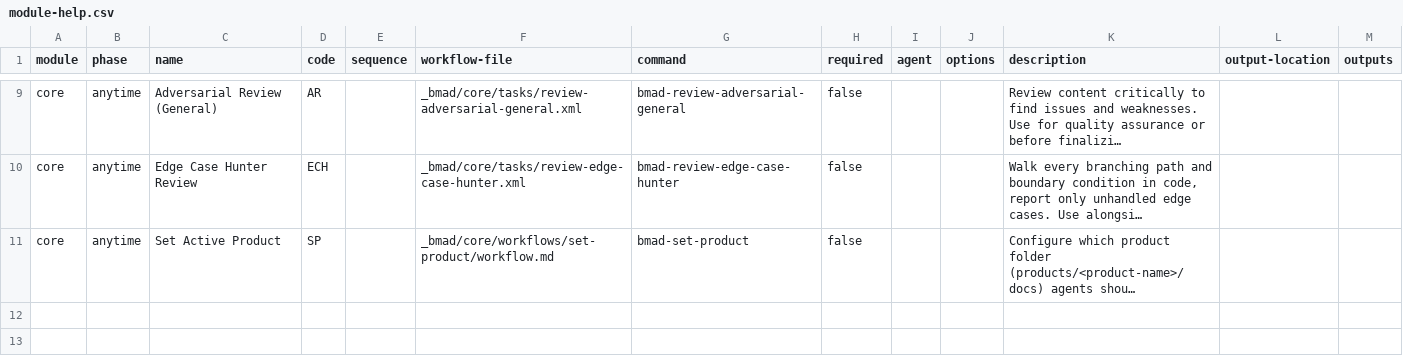
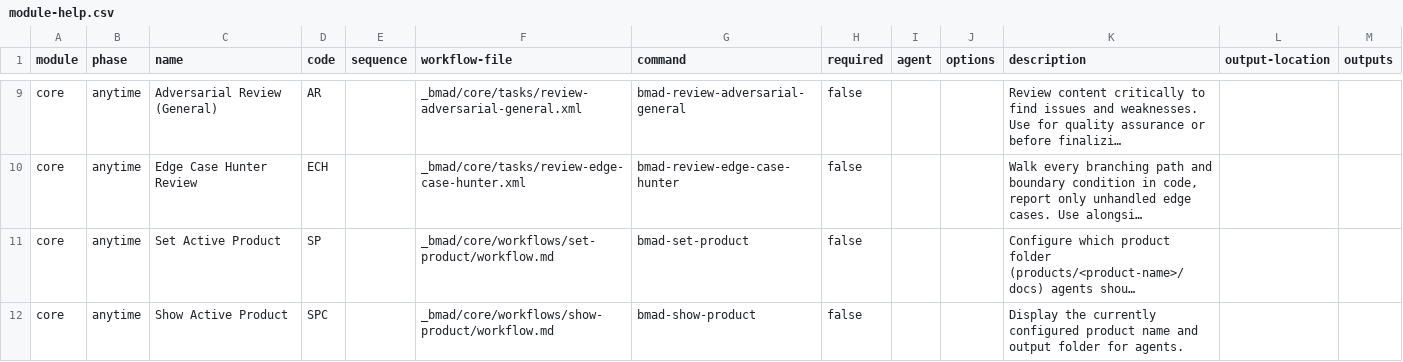
Before and after one commit to Hennart/bmad-method-product-practice, a CSV file: src/core/module-help.csv, drawn as a sheet; only a part is shown, gaps mark what is left out; long unchanged cells end in …; the diff names each change by its address in the sheet, - before the commit and + after, or states it on an @@ line.

Commit message:
feat: Add /bmad-show-product command

```diff
--- a/src/core/module-help.csv
+++ b/src/core/module-help.csv
+row 12: core | anytime | Show Active Product | SPC |  | _bmad/core/workflows/show-product/workflow.md | bmad-show-product | false |  |  | Display the currently configured product name and output folder for agents.
```
Also changed, not shown: 1 other file.
